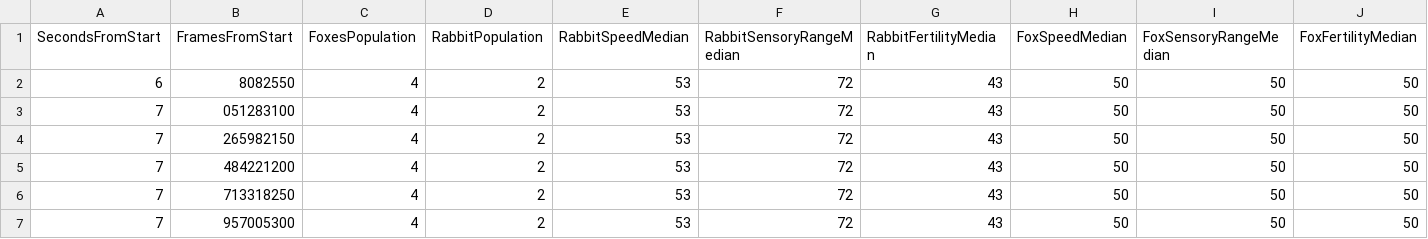
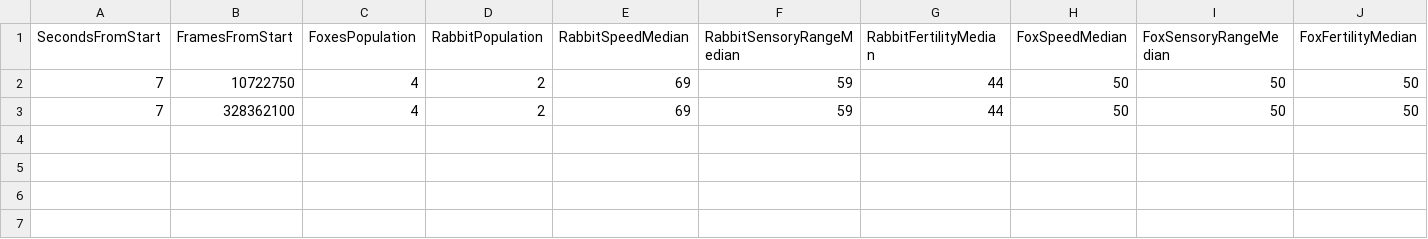
Before and after one commit to kerdamon/Engineering-Thesis-Simulating-Ecosystem, a CSV file: EcosystemSimulation/Simulation1.csv, drawn as a sheet; only a part is shown; rows hold the shown columns only; the diff names each change by its address in the sheet, - before the commit and + after, or states it on an @@ line.

Commit message:
Prepare simulation scene

```diff
--- a/EcosystemSimulation/Simulation1.csv
+++ b/EcosystemSimulation/Simulation1.csv
-A2 (SecondsFromStart): 6
+A2 (SecondsFromStart): 7
-B2 (FramesFromStart): 8082550
+B2 (FramesFromStart): 10722750
-E2:E3 (RabbitSpeedMedian): 53
+E2:E3 (RabbitSpeedMedian): 69
-F2:F3 (RabbitSensoryRangeMedian): 72
+F2:F3 (RabbitSensoryRangeMedian): 59
-G2:G3 (RabbitFertilityMedian): 43
+G2:G3 (RabbitFertilityMedian): 44
-B3 (FramesFromStart): 051283100
+B3 (FramesFromStart): 328362100
-row 4: 7 | 265982150 | 4 | 2 | 53 | 72 | 43 | 50 | 50 | 50
-row 5: 7 | 484221200 | 4 | 2 | 53 | 72 | 43 | 50 | 50 | 50
-row 6: 7 | 713318250 | 4 | 2 | 53 | 72 | 43 | 50 | 50 | 50
-row 7: 7 | 957005300 | 4 | 2 | 53 | 72 | 43 | 50 | 50 | 50
```
Also changed, not shown: 5 other files.
